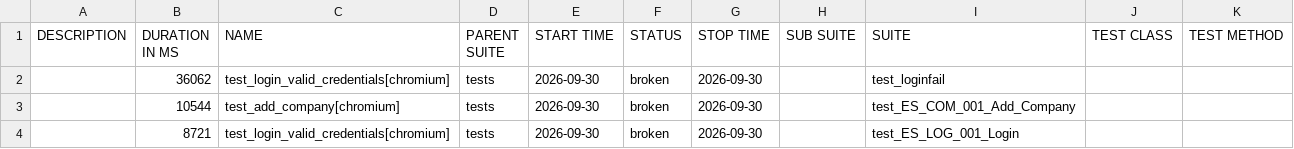
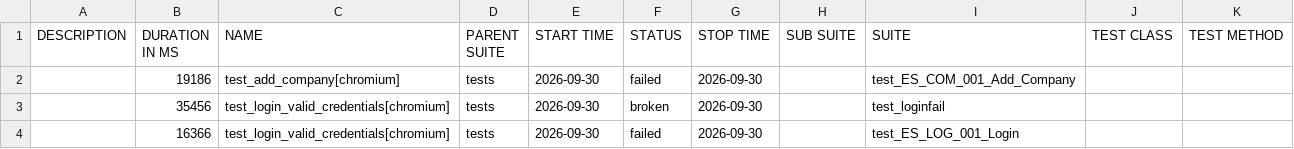
Before and after one commit to RitaPurnamasari28/playwright-python, a CSV file: data/suites.csv, drawn as a sheet.

```diff
--- a/data/suites.csv
+++ b/data/suites.csv
@@ -1,4 +1,4 @@
 "DESCRIPTION","DURATION IN MS","NAME","PARENT SUITE","START TIME","STATUS","STOP TIME","SUB SUITE","SUITE","TEST CLASS","TEST METHOD"
-"","36062","test_login_valid_credentials[chromium]","tests","2026-09-30","broken","2026-09-30","","test_loginfail","",""
-"","10544","test_add_company[chromium]","tests","2026-09-30","broken","2026-09-30","","test_ES_COM_001_Add_Company","",""
-"","8721","test_login_valid_credentials[chromium]","tests","2026-09-30","broken","2026-09-30","","test_ES_LOG_001_Login","",""
+"","19186","test_add_company[chromium]","tests","2026-09-30","failed","2026-09-30","","test_ES_COM_001_Add_Company","",""
+"","35456","test_login_valid_credentials[chromium]","tests","2026-09-30","broken","2026-09-30","","test_loginfail","",""
+"","16366","test_login_valid_credentials[chromium]","tests","2026-09-30","failed","2026-09-30","","test_ES_LOG_001_Login","",""
```
Also changed, not shown: 36 other files.
